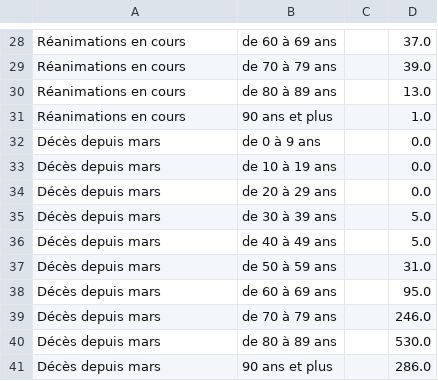
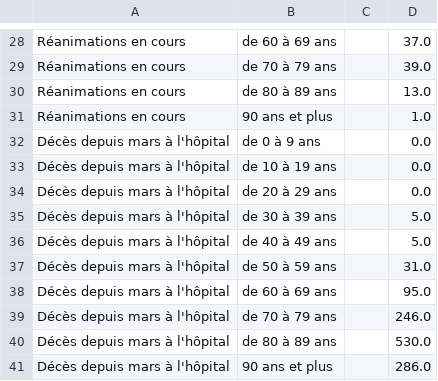
Before and after one commit to mattifaye/covid19bfc, a CSV file: classes_age.csv, drawn as a sheet; only a part is shown, gaps mark what is left out.

```diff
--- a/classes_age.csv
+++ b/classes_age.csv
@@ -31,11 +31,11 @@ Réanimations en cours,de 80 à 89 ans,,13.0
 Réanimations en cours,90 ans et plus,,1.0
-Décès depuis mars,de 0 à 9 ans,,0.0
-Décès depuis mars,de 10 à 19 ans,,0.0
-Décès depuis mars,de 20 à 29 ans,,0.0
-Décès depuis mars,de 30 à 39 ans,,5.0
-Décès depuis mars,de 40 à 49 ans,,5.0
-Décès depuis mars,de 50 à 59 ans,,31.0
-Décès depuis mars,de 60 à 69 ans,,95.0
-Décès depuis mars,de 70 à 79 ans,,246.0
-Décès depuis mars,de 80 à 89 ans,,530.0
-Décès depuis mars,90 ans et plus,,286.0
+Décès depuis mars à l'hôpital,de 0 à 9 ans,,0.0
+Décès depuis mars à l'hôpital,de 10 à 19 ans,,0.0
+Décès depuis mars à l'hôpital,de 20 à 29 ans,,0.0
+Décès depuis mars à l'hôpital,de 30 à 39 ans,,5.0
+Décès depuis mars à l'hôpital,de 40 à 49 ans,,5.0
+Décès depuis mars à l'hôpital,de 50 à 59 ans,,31.0
+Décès depuis mars à l'hôpital,de 60 à 69 ans,,95.0
+Décès depuis mars à l'hôpital,de 70 à 79 ans,,246.0
+Décès depuis mars à l'hôpital,de 80 à 89 ans,,530.0
+Décès depuis mars à l'hôpital,90 ans et plus,,286.0
```
Also changed, not shown: 1 other file.
